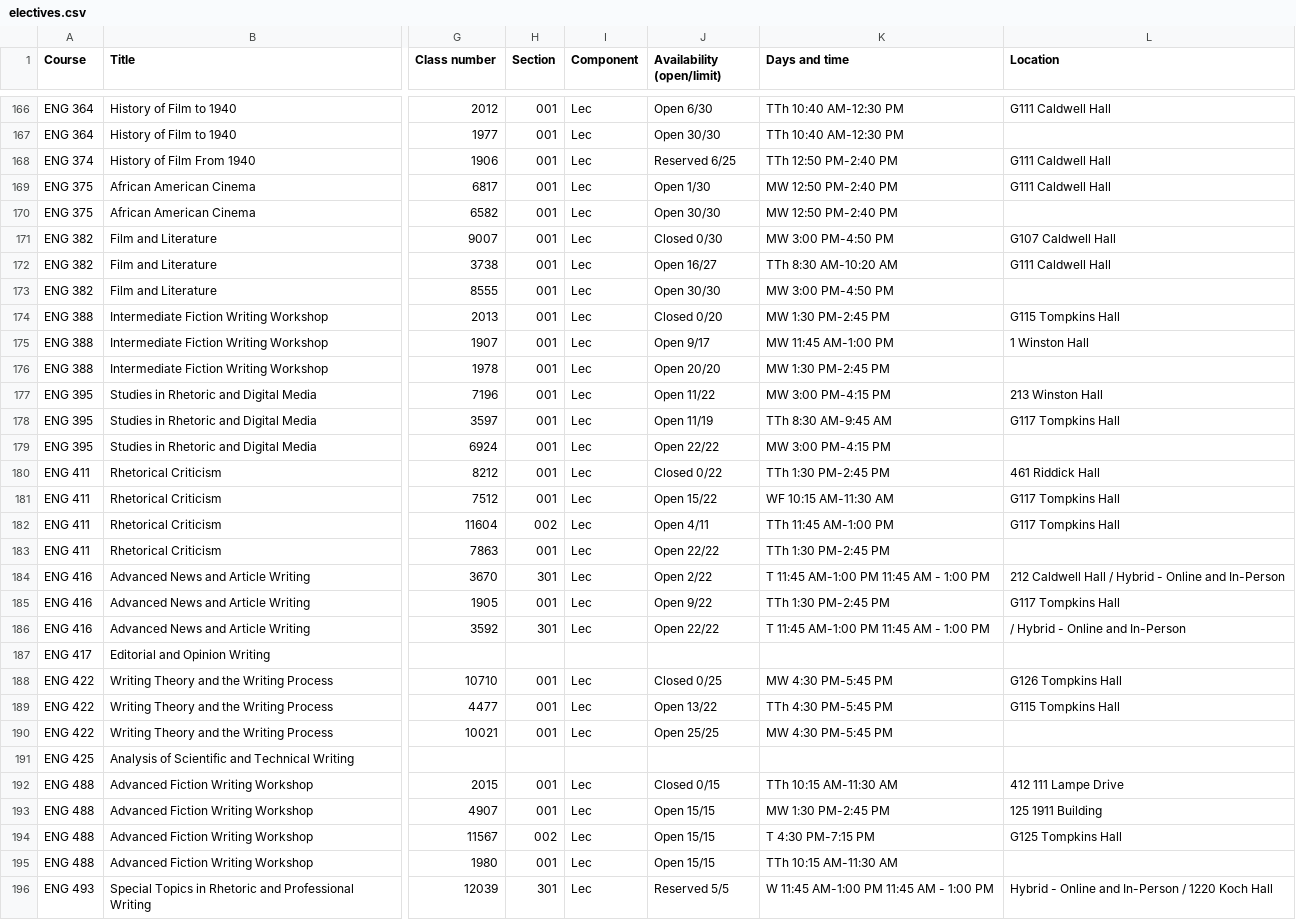
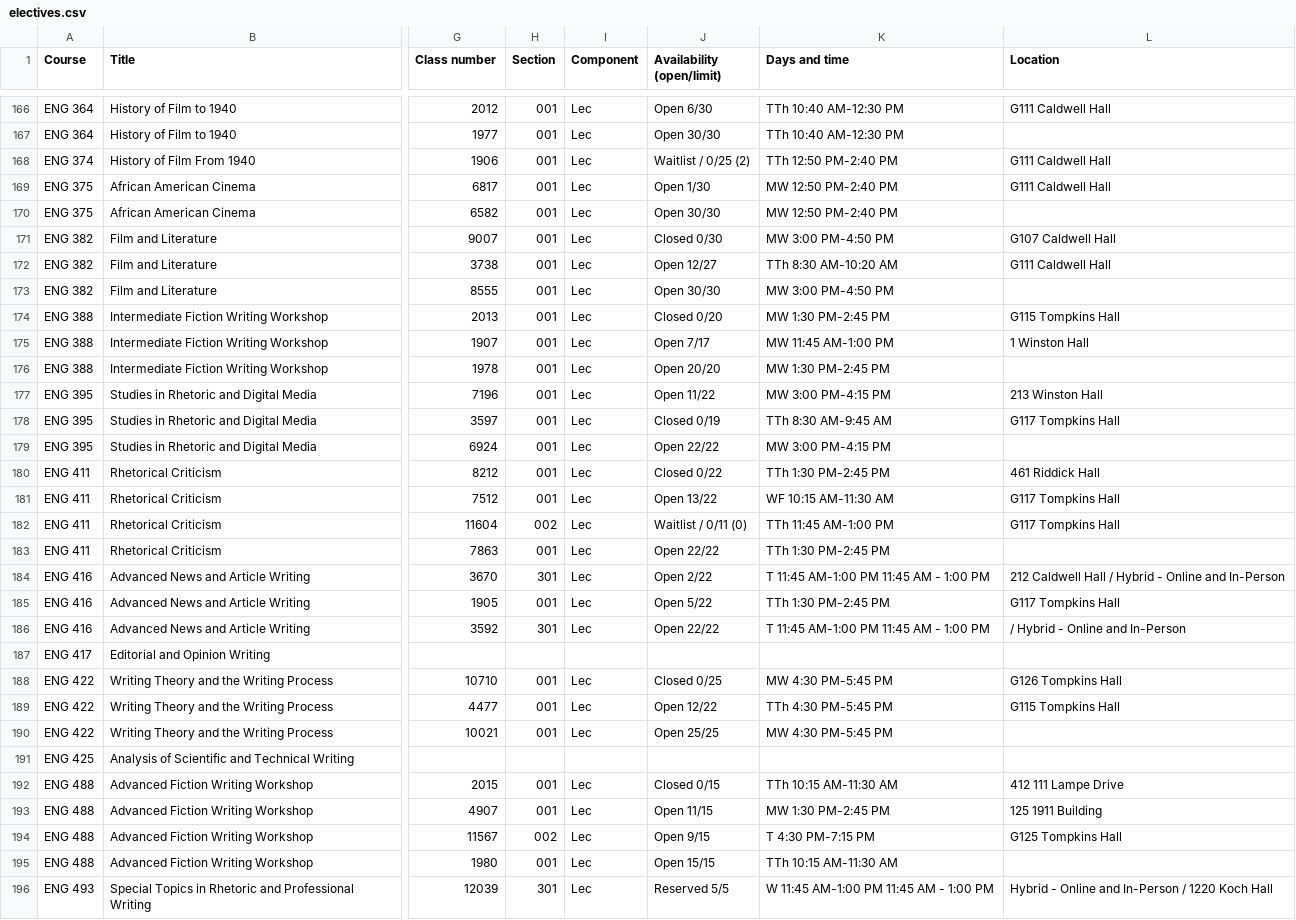
Before and after one commit to atb1982/design-studies-electives, a CSV file: data/electives.csv, drawn as a sheet; only a part is shown, gaps mark what is left out; the diff covers the shown part only; the diff names each change by its address in the sheet, - before the commit and + after, or states it on an @@ line.

```diff
--- a/data/electives.csv
+++ b/data/electives.csv
-J168 (Availability (open/limit)): Reserved 6/25
+J168 (Availability (open/limit)): Waitlist / 0/25 (2)
-J172 (Availability (open/limit)): Open 16/27
+J172 (Availability (open/limit)): Open 12/27
-J175 (Availability (open/limit)): Open 9/17
+J175 (Availability (open/limit)): Open 7/17
-J178 (Availability (open/limit)): Open 11/19
+J178 (Availability (open/limit)): Closed 0/19
-J181 (Availability (open/limit)): Open 15/22
+J181 (Availability (open/limit)): Open 13/22
-J182 (Availability (open/limit)): Open 4/11
+J182 (Availability (open/limit)): Waitlist / 0/11 (0)
-J185 (Availability (open/limit)): Open 9/22
+J185 (Availability (open/limit)): Open 5/22
-J189 (Availability (open/limit)): Open 13/22
+J189 (Availability (open/limit)): Open 12/22
-J193 (Availability (open/limit)): Open 15/15
+J193 (Availability (open/limit)): Open 11/15
-J194 (Availability (open/limit)): Open 15/15
+J194 (Availability (open/limit)): Open 9/15
```
Also changed, not shown: 129 edited cells elsewhere in this file, 3 other files.
